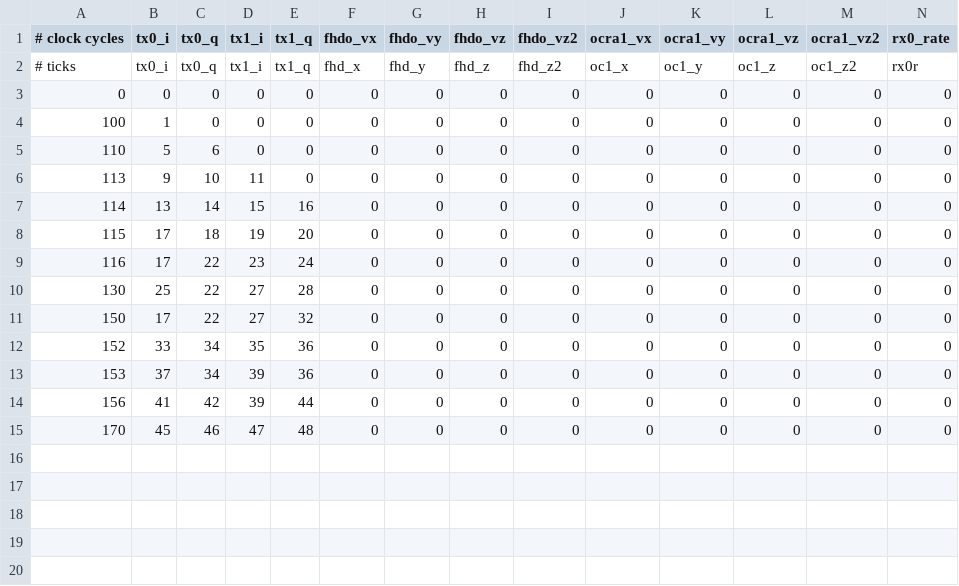
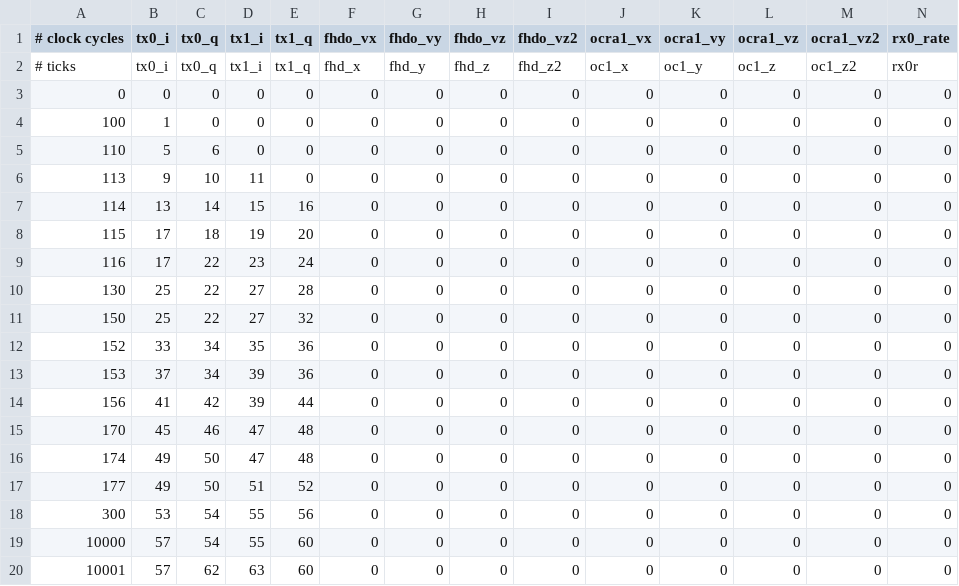
Before and after one commit to vnegnev/marcos_client, a CSV file: csvs/test_uneven_sparse.csv, drawn as a sheet; only a part is shown; rows hold the shown columns only; the diff names each change by its address in the sheet, - before the commit and + after, or states it on an @@ line.

```diff
--- a/csvs/test_uneven_sparse.csv
+++ b/csvs/test_uneven_sparse.csv
-B11 (tx0_i): 17
+B11 (tx0_i): 25
+row 16: 174 | 49 | 50 | 47 | 48 | 0 | 0 | 0 | 0 | 0 | 0 | 0 | 0 | 0
+row 17: 177 | 49 | 50 | 51 | 52 | 0 | 0 | 0 | 0 | 0 | 0 | 0 | 0 | 0
+row 18: 300 | 53 | 54 | 55 | 56 | 0 | 0 | 0 | 0 | 0 | 0 | 0 | 0 | 0
+row 19: 10000 | 57 | 54 | 55 | 60 | 0 | 0 | 0 | 0 | 0 | 0 | 0 | 0 | 0
+row 20: 10001 | 57 | 62 | 63 | 60 | 0 | 0 | 0 | 0 | 0 | 0 | 0 | 0 | 0
```
Also changed, not shown: 6 other files.
